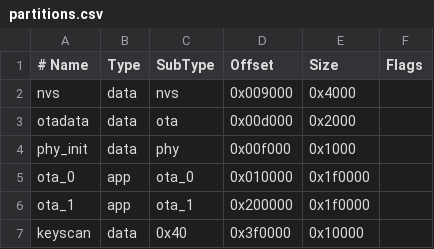
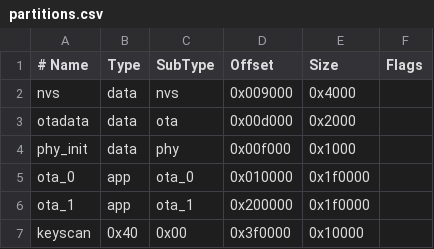
Before and after one commit to lk-ek/FreeMDU, a CSV file: home/partitions.csv, drawn as a sheet.

Commit message:
fix: use custom partition type to prevent espflash panic
Replace the unsupported keyscan data subtype with custom type 0x40
and subtype 0x00. Update CSV, binary table, and firmware validation.

Add a regression test using esp-idf-part 0.6.0 to verify parsing
and CSV/binary consistency.

```diff
--- a/home/partitions.csv
+++ b/home/partitions.csv
@@ -6,2 +6,2 @@ ota_0,    app,  ota_0,   0x010000, 0x1f0000,
 ota_1,    app,  ota_1,   0x200000, 0x1f0000,
-keyscan,  data, 0x40,    0x3f0000, 0x10000,
+keyscan,  0x40, 0x00,    0x3f0000, 0x10000,
```
Also changed, not shown: 7 other files.
